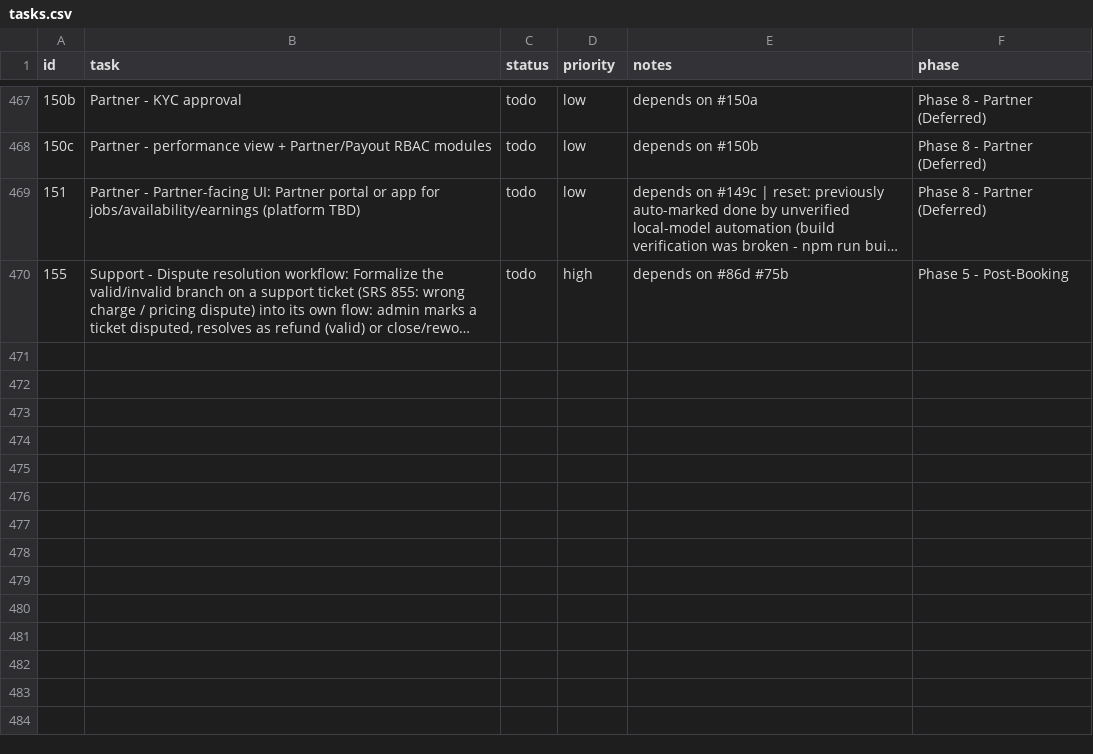
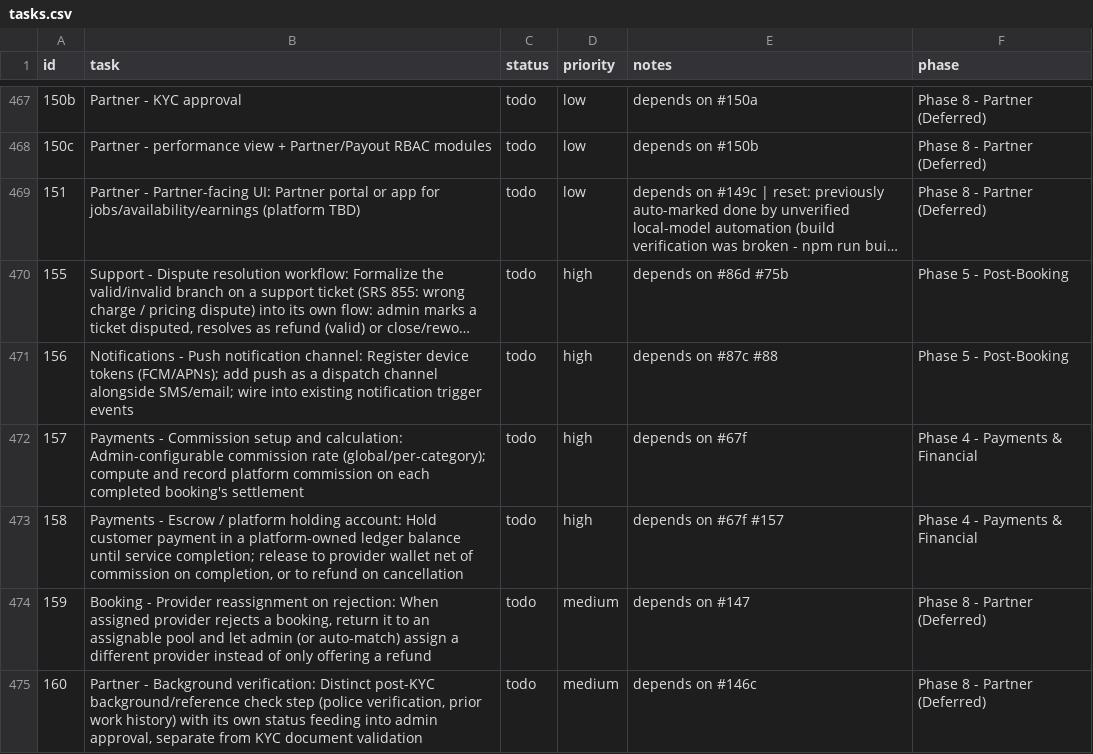
Before and after one commit to SantoshGitlab/nestly, a CSV file: tasks.csv, drawn as a sheet; only a part is shown, gaps mark what is left out; long unchanged cells end in …; the diff names each change by its address in the sheet, - before the commit and + after, or states it on an @@ line.

Commit message:
Add tasks for gaps found comparing Urban.docx against the backlog
Urban.docx is the original workflow-diagram blueprint for the marketplace.
Comparing it against tasks.csv surfaced six flows the diagram specifies that
had no corresponding task:

- #155 Dispute resolution as its own flow (valid/invalid branching), distinct
  from generic support tickets
- #156 Push notification channel (SMS/email dispatch existed, push did not)
- #157 Commission setup/calculation (payments schema had no platform-cut logic)
- #158 Escrow/platform holding account (payment -> hold -> release-on-complete)
- #159 Provider reassignment when a provider rejects a booking, as an
  alternative to refund-only
- #160 Background verification as a step distinct from KYC document checks

```diff
--- a/tasks.csv
+++ b/tasks.csv
+row 471: 156 | Notifications - Push notification channel: Register device tokens (FCM/APNs); add push as a dispatch channel alongside SMS/email; wire into existing notification trigger events | todo | high | depends on #87c #88 | Phase 5 - Post-Booking
+row 472: 157 | Payments - Commission setup and calculation: Admin-configurable commission rate (global/per-category); compute and record platform commission on each completed booking's settlement | todo | high | depends on #67f | Phase 4 - Payments & Financial
+row 473: 158 | Payments - Escrow / platform holding account: Hold customer payment in a platform-owned ledger balance until service completion; release to provider wallet net of commission on completion, or to refund on cancellation | todo | high | depends on #67f #157 | Phase 4 - Payments & Financial
+row 474: 159 | Booking - Provider reassignment on rejection: When assigned provider rejects a booking, return it to an assignable pool and let admin (or auto-match) assign a different provider instead of only offering a refund | todo | medium | depends on #147 | Phase 8 - Partner (Deferred)
+row 475: 160 | Partner - Background verification: Distinct post-KYC background/reference check step (police verification, prior work history) with its own status feeding into admin approval, separate from KYC document validation | todo | medium | depends on #146c | Phase 8 - Partner (Deferred)
```
